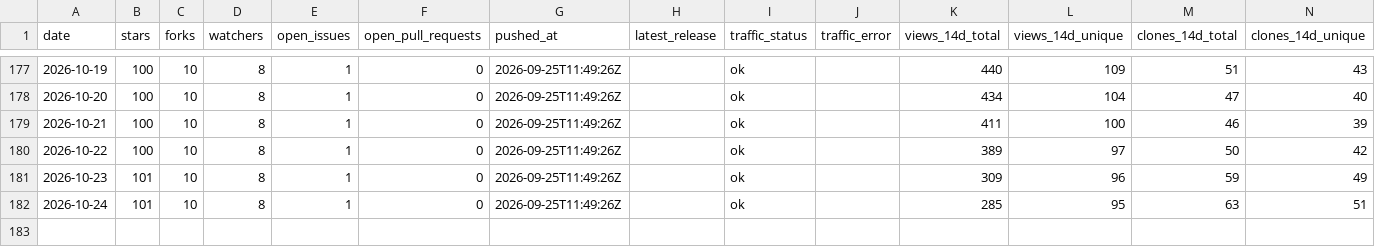
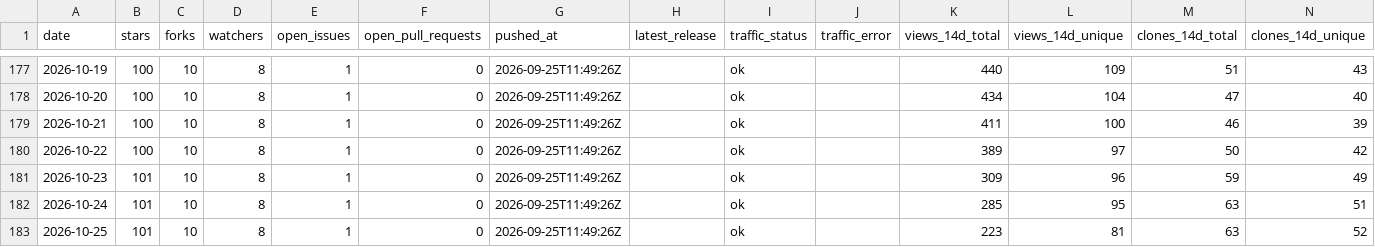
Before and after one commit to pavelpolach321/tracker, a CSV file: data/metrics/tropicsquare/tropic01.csv, drawn as a sheet; only a part is shown, gaps mark what is left out; the diff names each change by its address in the sheet, - before the commit and + after, or states it on an @@ line.

```diff
--- a/data/metrics/tropicsquare/tropic01.csv
+++ b/data/metrics/tropicsquare/tropic01.csv
+row 183: 2026-10-25 | 101 | 10 | 8 | 1 | 0 | 2026-09-25T11:49:26Z |  | ok |  | 223 | 81 | 63 | 52
```
Also changed, not shown: data/metrics/tropicsquare/libtropic-arduino.csv, data/metrics/tropicsquare/libtropic-go.csv, 7 other files.
